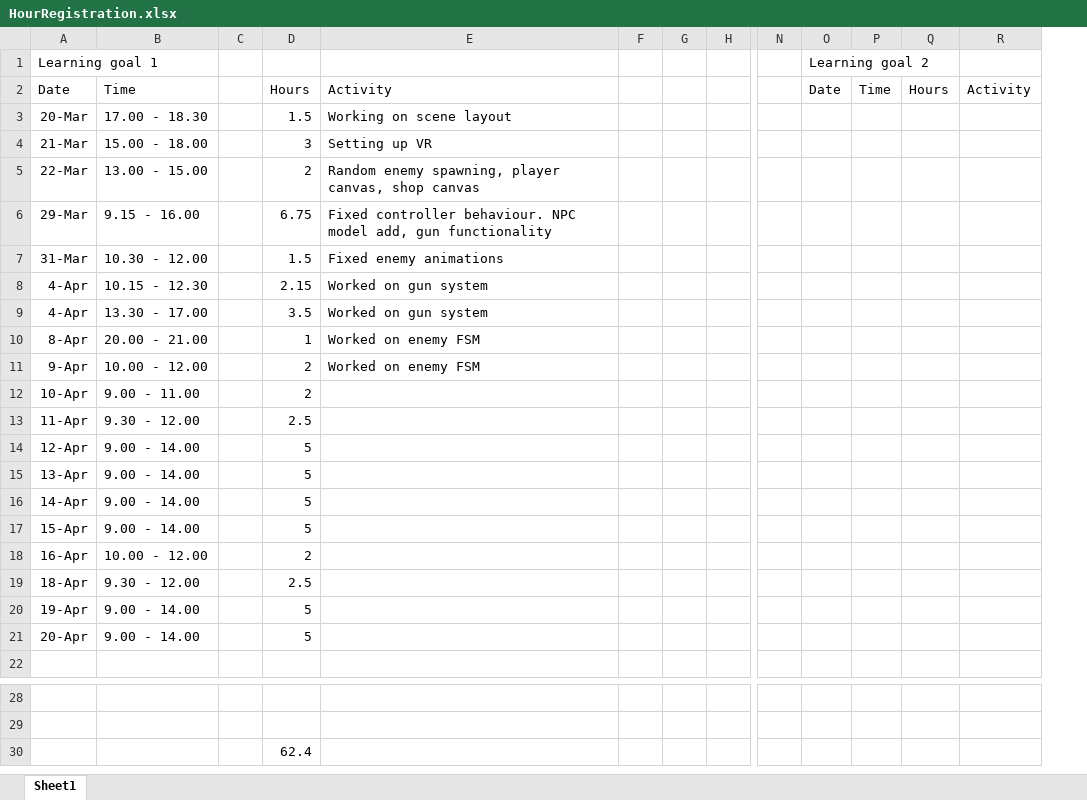
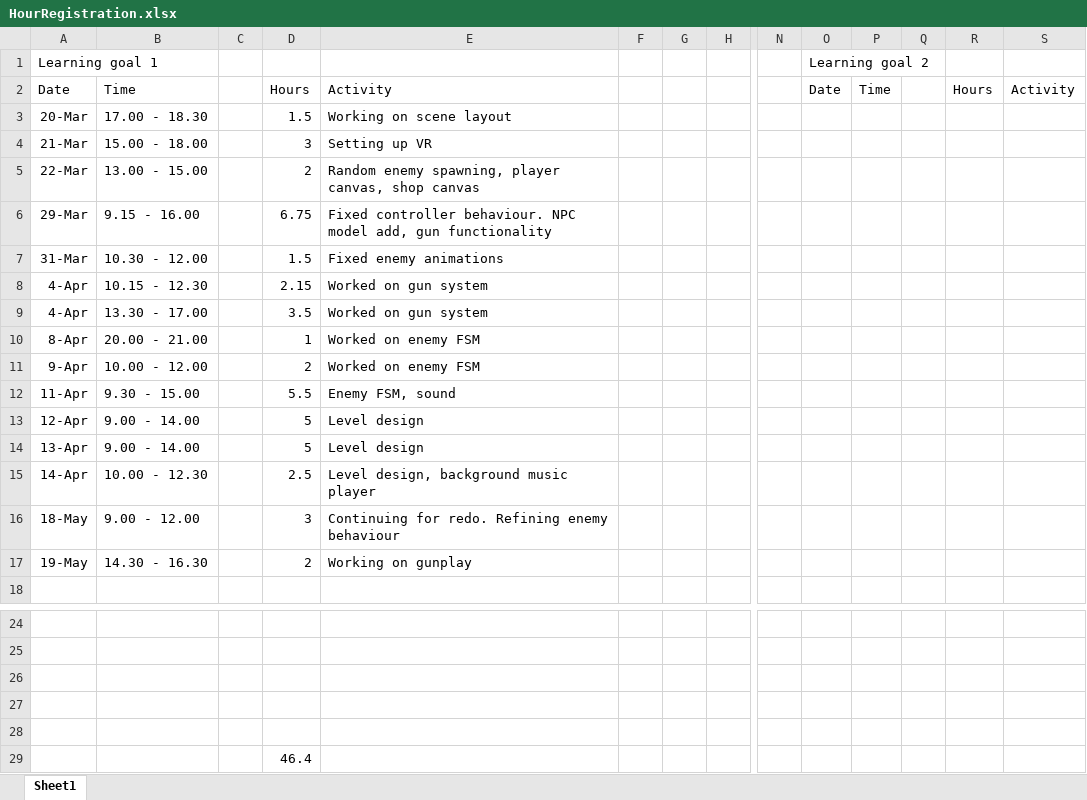
Before and after one commit to ngmeijer/PersonalPortfolio_Q3, an Excel workbook: HourRegistration.xlsx, sheet Sheet1, drawn as a sheet; only a part is shown, gaps mark what is left out; values as stored, in another font and other column widths than the file's, no borders; removed rows and columns are numbered as before the commit, all else as after; rows hold the shown columns only; the diff names each change by its address in the sheet, - before the commit and + after, or states it on an @@ line.

Commit message:
Enemy waypoint system. Added patrol state.

```diff
--- a/HourRegistration.xlsx (sheet Sheet1)
+++ b/HourRegistration.xlsx (sheet Sheet1)
+column Q, empty
-row 12: 10-Apr | 9.00 - 11.00 |  | 2
-B12: 9.30 - 12.00
+B12: 9.30 - 15.00
-D12: 2.5
+D12: 5.5
-E12: (empty)
+E12: Enemy FSM, sound
-E13:E14: (empty)
+E13:E14: Level design
-B15: 9.00 - 14.00
+B15: 10.00 - 12.30
-D15: 5
+D15: 2.5
-E15: (empty)
+E15: Level design, background music player
-row 17: 15-Apr | 9.00 - 14.00 |  | 5
-row 18: 16-Apr | 10.00 - 12.00 |  | 2
-row 19: 18-Apr | 9.30 - 12.00 |  | 2.5
-row 20: 19-Apr | 9.00 - 14.00 |  | 5
-row 21: 20-Apr | 9.00 - 14.00 |  | 5
+row 16: 18-May | 9.00 - 12.00 |  | 3 | Continuing for redo. Refining enemy behaviour
+row 17: 19-May | 14.30 - 16.30 |  | 2 | Working on gunplay
+row 26: (empty)
+row 27: (empty)
+row 28: (empty)
-D29: 62.4
+D29: 46.4
```
Also changed, not shown: 47 other files.
